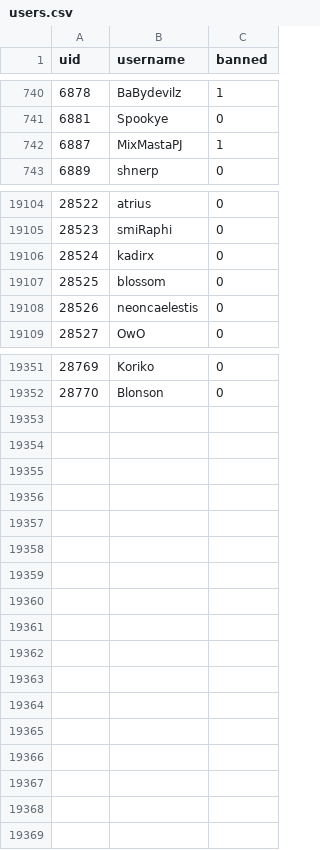
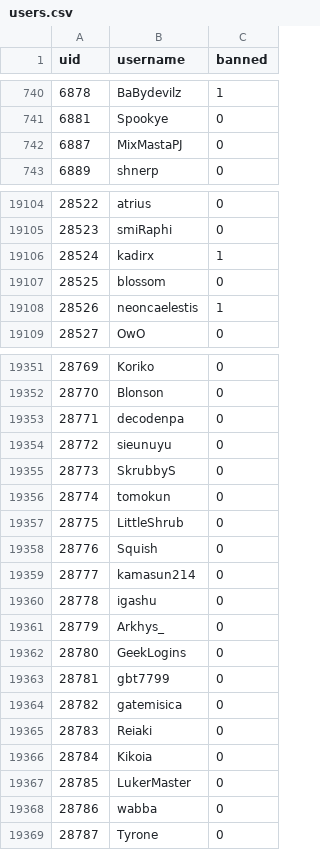
Before and after one commit to h-lunah/file-storage, a CSV file: users.csv, drawn as a sheet; only a part is shown, gaps mark what is left out; the diff covers the shown part only.

Commit message:
Update Sows index with GitHub Actions

```diff
--- a/users.csv
+++ b/users.csv
@@ -741,3 +741,3 @@ uid,username,banned
 6881,Spookye,0
-6887,MixMastaPJ,1
+6887,MixMastaPJ,0
 6889,shnerp,0
@@ -19105,5 +19105,5 @@ uid,username,banned
 28523,smiRaphi,0
-28524,kadirx,0
+28524,kadirx,1
 28525,blossom,0
-28526,neoncaelestis,0
+28526,neoncaelestis,1
 28527,OwO,0
@@ -19352 +19352,18 @@ uid,username,banned
 28770,Blonson,0
+28771,decodenpa,0
+28772,sieunuyu,0
+28773,SkrubbyS,0
+28774,tomokun,0
+28775,LittleShrub,0
+28776,Squish,0
+28777,kamasun214,0
+28778,igashu,0
+28779,Arkhys_,0
+28780,GeekLogins,0
+28781,gbt7799,0
+28782,gatemisica,0
+28783,Reiaki,0
+28784,Kikoia,0
+28785,LukerMaster,0
+28786,wabba,0
+28787,Tyrone,0
```
Also changed, not shown: 21 edited cells elsewhere in this file.
